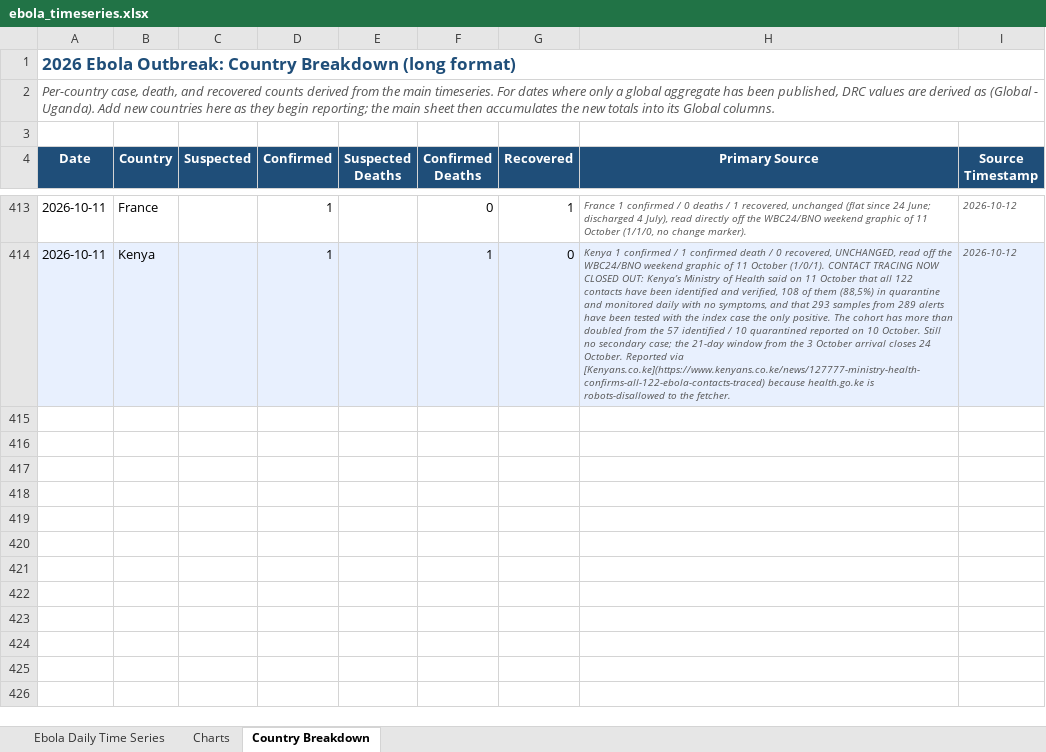
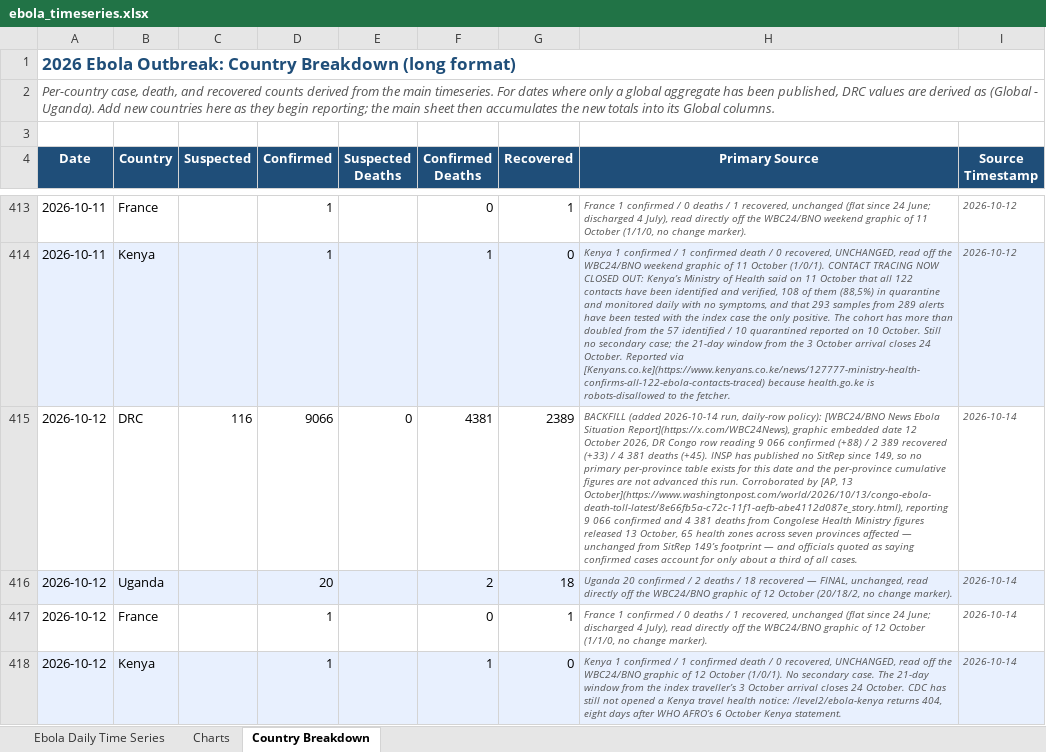
Before and after one commit to webbegole/ebola-bundibugyo-tracker-2026, an Excel workbook: outputs/ebola_timeseries.xlsx, sheet Country Breakdown, drawn as a sheet; only a part is shown, gaps mark what is left out; values as stored, in another font and other column widths than the file's, no borders; the diff names each change by its address in the sheet, - before the commit and + after, or states it on an @@ line.

Commit message:
Daily update 2026-10-14: INSP silent 3 days; 10-12 backfilled from BNO graphic + AP, +88 confirmed; 10-13/10-14 held as gaps

```diff
--- a/outputs/ebola_timeseries.xlsx (sheet Country Breakdown)
+++ b/outputs/ebola_timeseries.xlsx (sheet Country Breakdown)
+row 415: 2026-10-12 | DRC | 116 | 9066 | 0 | 4381 | 2389 | BACKFILL (added 2026-10-14 run, daily-row policy): [WBC24/BNO News Ebola Situation Report](https://x.com/WBC24News), graphic embedded date 12 October 2026, DR Congo row reading 9 066 confirmed (+88) / 2 389 recovered (+33) / 4 381 deaths (+45). INSP has published no SitRep since 149, so no primary per-province table exists for this date and the per-province cumulative figures are not advanced this run. Corroborated by [AP, 13 October](https://www.washingtonpost.com/world/2026/10/13/congo-ebola-death-toll-latest/8e66fb5a-c72c-11f1-aefb-abe4112d087e_story.html), reporting 9 066 confirmed and 4 381 deaths from Congolese Health Ministry figures released 13 October, 65 health zones across seven provinces affected — unchanged from SitRep 149’s footprint — and officials quoted as saying confirmed cases account for only about a third of all cases. | 2026-10-14
+row 416: 2026-10-12 | Uganda |  | 20 |  | 2 | 18 | Uganda 20 confirmed / 2 deaths / 18 recovered — FINAL, unchanged, read directly off the WBC24/BNO graphic of 12 October (20/18/2, no change marker). | 2026-10-14
+row 417: 2026-10-12 | France |  | 1 |  | 0 | 1 | France 1 confirmed / 0 deaths / 1 recovered, unchanged (flat since 24 June; discharged 4 July), read directly off the WBC24/BNO graphic of 12 October (1/1/0, no change marker). | 2026-10-14
+row 418: 2026-10-12 | Kenya |  | 1 |  | 1 | 0 | Kenya 1 confirmed / 1 confirmed death / 0 recovered, UNCHANGED, read off the WBC24/BNO graphic of 12 October (1/0/1). No secondary case. The 21-day window from the index traveller’s 3 October arrival closes 24 October. CDC has still not opened a Kenya travel health notice: /level2/ebola-kenya returns 404, eight days after WHO AFRO’s 6 October Kenya statement. | 2026-10-14
```
Also changed, not shown: sheet Ebola Daily Time Series, sheet Charts, 12 other files.
